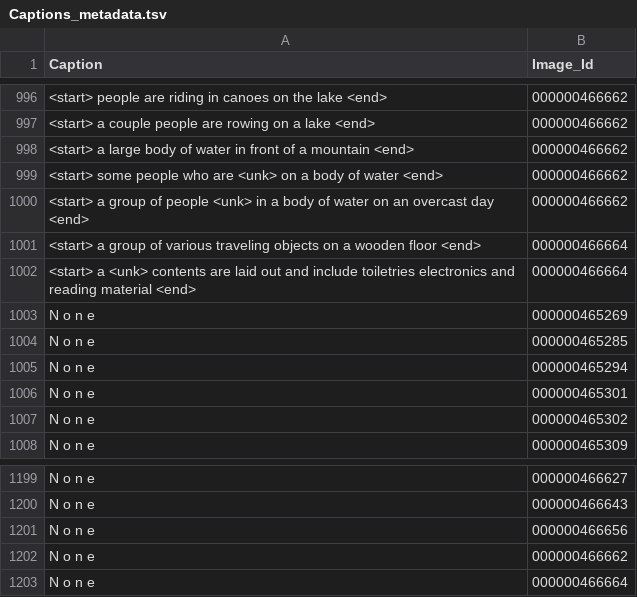
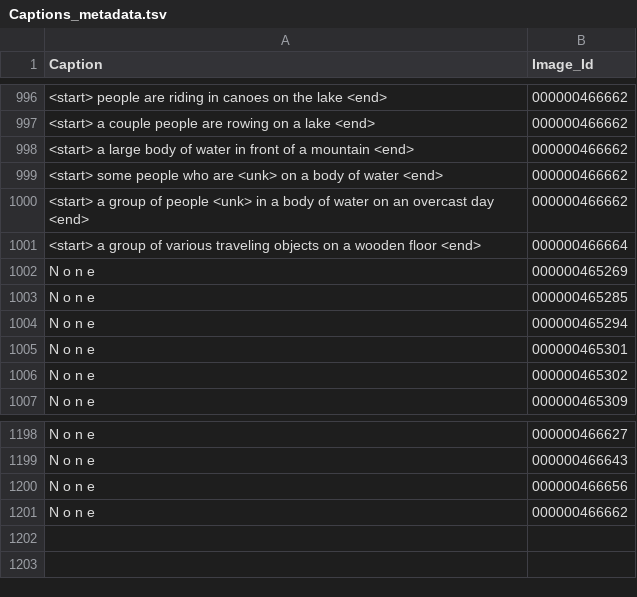
Before and after one commit to nadaol/Fcefyn-Pps-Machine-Learning, a TSV file: src/Evaluacion/Embedding_projector/Tsv_files/Captions_metadata.tsv, drawn as a sheet; only a part is shown, gaps mark what is left out; the diff names each change by its address in the sheet, - before the commit and + after, or states it on an @@ line.

Commit message:
embeddings update

```diff
--- a/src/Evaluacion/Embedding_projector/Tsv_files/Captions_metadata.tsv
+++ b/src/Evaluacion/Embedding_projector/Tsv_files/Captions_metadata.tsv
-row 1002: <start> a <unk> contents are laid out and include toiletries electronics and reading material <end> | 000000466664
-row 1203: N o n e | 000000466664
```
